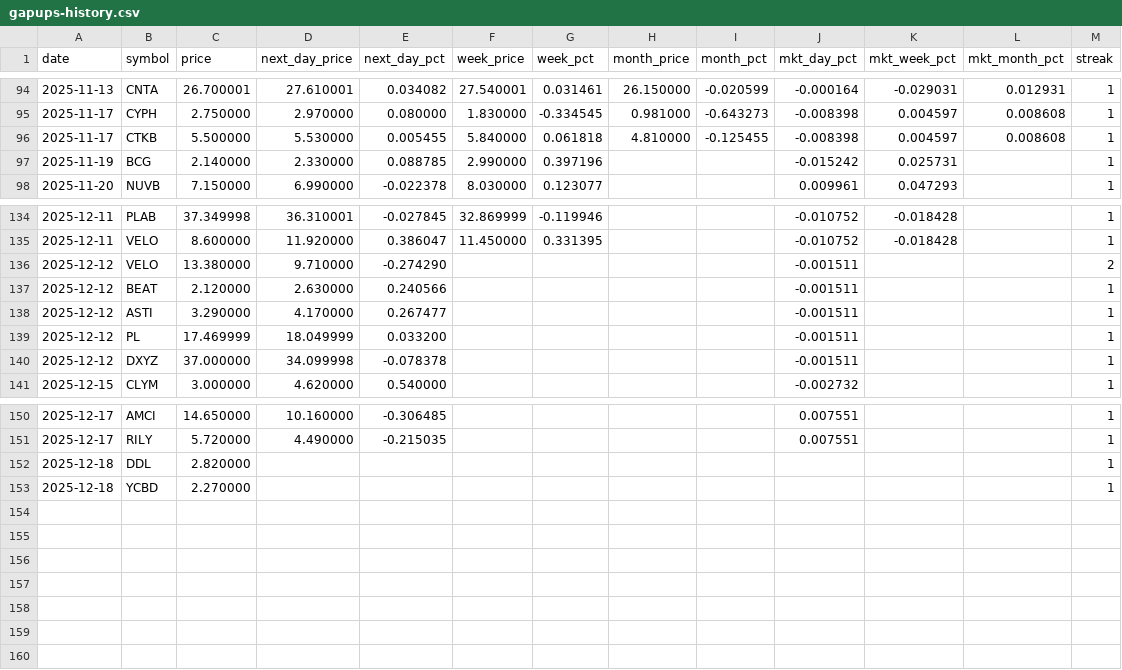
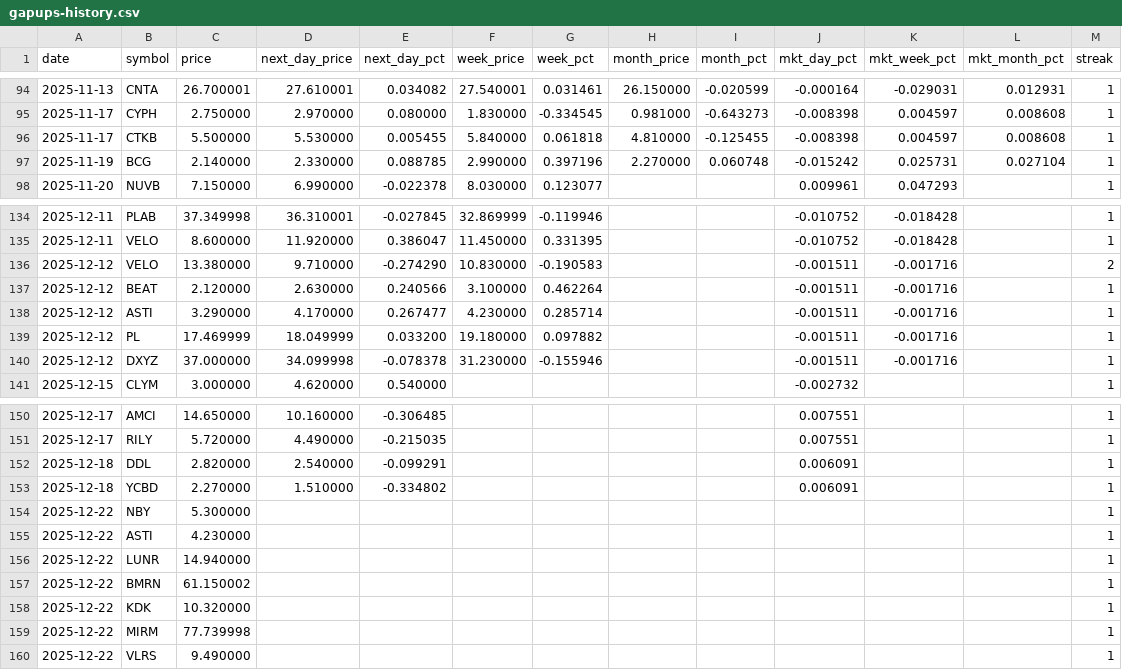
Before and after one commit to Microthware/belfort-reports, a CSV file: history/gapups-history.csv, drawn as a sheet; only a part is shown, gaps mark what is left out.

```diff
--- a/history/gapups-history.csv
+++ b/history/gapups-history.csv
@@ -96,3 +96,3 @@ date,symbol,price,next_day_price,next_day_pct,week_price,week_pct,month_price,mo
 2025-11-17,CTKB,5.500000,5.530000,0.005455,5.840000,0.061818,4.810000,-0.125455,-0.008398,0.004597,0.008608,1
-2025-11-19,BCG,2.140000,2.330000,0.088785,2.990000,0.397196,,,-0.015242,0.025731,,1
+2025-11-19,BCG,2.140000,2.330000,0.088785,2.990000,0.397196,2.270000,0.060748,-0.015242,0.025731,0.027104,1
 2025-11-20,NUVB,7.150000,6.990000,-0.022378,8.030000,0.123077,,,0.009961,0.047293,,1
@@ -135,7 +135,7 @@ date,symbol,price,next_day_price,next_day_pct,week_price,week_pct,month_price,mo
 2025-12-11,VELO,8.600000,11.920000,0.386047,11.450000,0.331395,,,-0.010752,-0.018428,,1
-2025-12-12,VELO,13.380000,9.710000,-0.274290,,,,,-0.001511,,,2
-2025-12-12,BEAT,2.120000,2.630000,0.240566,,,,,-0.001511,,,1
-2025-12-12,ASTI,3.290000,4.170000,0.267477,,,,,-0.001511,,,1
-2025-12-12,PL,17.469999,18.049999,0.033200,,,,,-0.001511,,,1
-2025-12-12,DXYZ,37.000000,34.099998,-0.078378,,,,,-0.001511,,,1
+2025-12-12,VELO,13.380000,9.710000,-0.274290,10.830000,-0.190583,,,-0.001511,-0.001716,,2
+2025-12-12,BEAT,2.120000,2.630000,0.240566,3.100000,0.462264,,,-0.001511,-0.001716,,1
+2025-12-12,ASTI,3.290000,4.170000,0.267477,4.230000,0.285714,,,-0.001511,-0.001716,,1
+2025-12-12,PL,17.469999,18.049999,0.033200,19.180000,0.097882,,,-0.001511,-0.001716,,1
+2025-12-12,DXYZ,37.000000,34.099998,-0.078378,31.230000,-0.155946,,,-0.001511,-0.001716,,1
 2025-12-15,CLYM,3.000000,4.620000,0.540000,,,,,-0.002732,,,1
@@ -151,3 +151,10 @@ date,symbol,price,next_day_price,next_day_pct,week_price,week_pct,month_price,mo
 2025-12-17,RILY,5.720000,4.490000,-0.215035,,,,,0.007551,,,1
-2025-12-18,DDL,2.820000,,,,,,,,,,1
-2025-12-18,YCBD,2.270000,,,,,,,,,,1
+2025-12-18,DDL,2.820000,2.540000,-0.099291,,,,,0.006091,,,1
+2025-12-18,YCBD,2.270000,1.510000,-0.334802,,,,,0.006091,,,1
+2025-12-22,NBY,5.300000,,,,,,,,,,1
+2025-12-22,ASTI,4.230000,,,,,,,,,,1
+2025-12-22,LUNR,14.940000,,,,,,,,,,1
+2025-12-22,BMRN,61.150002,,,,,,,,,,1
+2025-12-22,KDK,10.320000,,,,,,,,,,1
+2025-12-22,MIRM,77.739998,,,,,,,,,,1
+2025-12-22,VLRS,9.490000,,,,,,,,,,1
```
Also changed, not shown: 4 other files.
